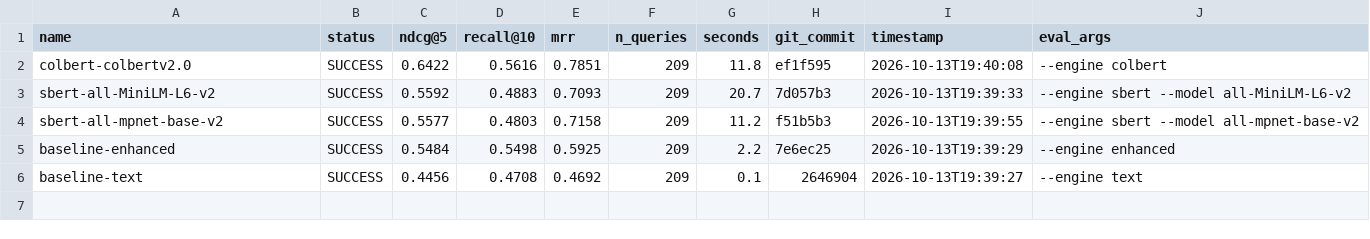
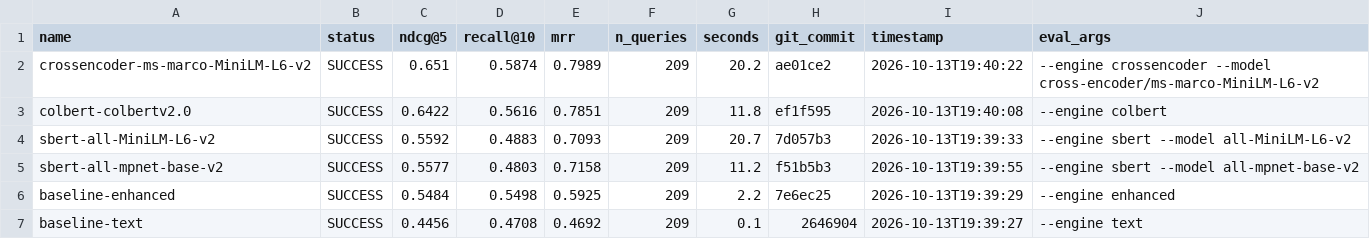
Before and after one commit to ahsank/restaurant-search, a CSV file: research/agent/summary.csv, drawn as a sheet.

Commit message:
Agent iter 5: run_experiment crossencoder-ms-marco-MiniLM-L6-v2

```diff
--- a/research/agent/summary.csv
+++ b/research/agent/summary.csv
@@ -1,2 +1,3 @@
 name,status,ndcg@5,recall@10,mrr,n_queries,seconds,git_commit,timestamp,eval_args
+crossencoder-ms-marco-MiniLM-L6-v2,SUCCESS,0.651,0.5874,0.7989,209,20.2,ae01ce2,2026-10-13T19:40:22,--engine crossencoder --model cross-encoder/ms-marco-MiniLM-L6-v2
 colbert-colbertv2.0,SUCCESS,0.6422,0.5616,0.7851,209,11.8,ef1f595,2026-10-13T19:40:08,--engine colbert
```
Also changed, not shown: 4 other files.
